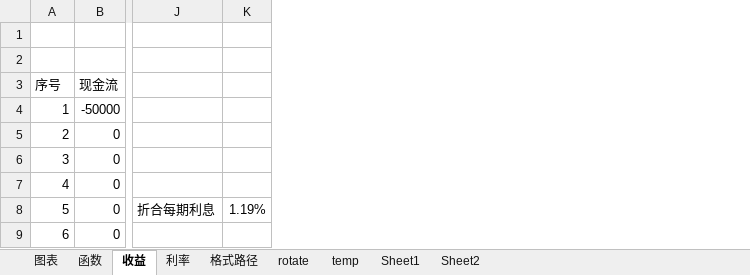
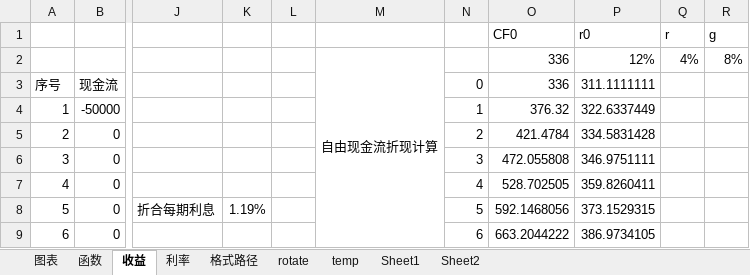
Before and after one commit to L-Xiah/theM, an Excel workbook: 05Office/theExcel.xlsm, sheet 收益, drawn as a sheet; only a part is shown, gaps mark what is left out; values as stored, in another font and other column widths than the file's, no borders; rows hold the shown columns only; the diff names each change by its address in the sheet, - before the commit and + after, or states it on an @@ line.

```diff
--- a/05Office/theExcel.xlsm (sheet 收益)
+++ b/05Office/theExcel.xlsm (sheet 收益)
+column L, empty
+column M, row 2: 自由现金流折现计算
+column N, rows 3-9: 0 | 1 | 2 | 3 | 4 | 5 | 6
+column O (CF0), rows 2-9: 336 | 336 | 376.32 | 421.4784 | 472.055808 | 528.702505 | 592.1468056 | 663.2044222
+column P (r0), rows 2-9: 12% | 311.1111111 | 322.6337449 | 334.5831428 | 346.9751111 | 359.8260411 | 373.1529315 | 386.9734105
+column Q (r), row 2: 4%
+column R (g), row 2: 8%
-row 1: (empty)
+row 1:  |  |  |  |  |  |  | CF0 | r0 | r | g
-row 2: (empty)
+row 2:  |  |  |  |  | 自由现金流折现计算 |  | 336 | 12% | 4% | 8%
```
Also changed, not shown: 7 other files.
